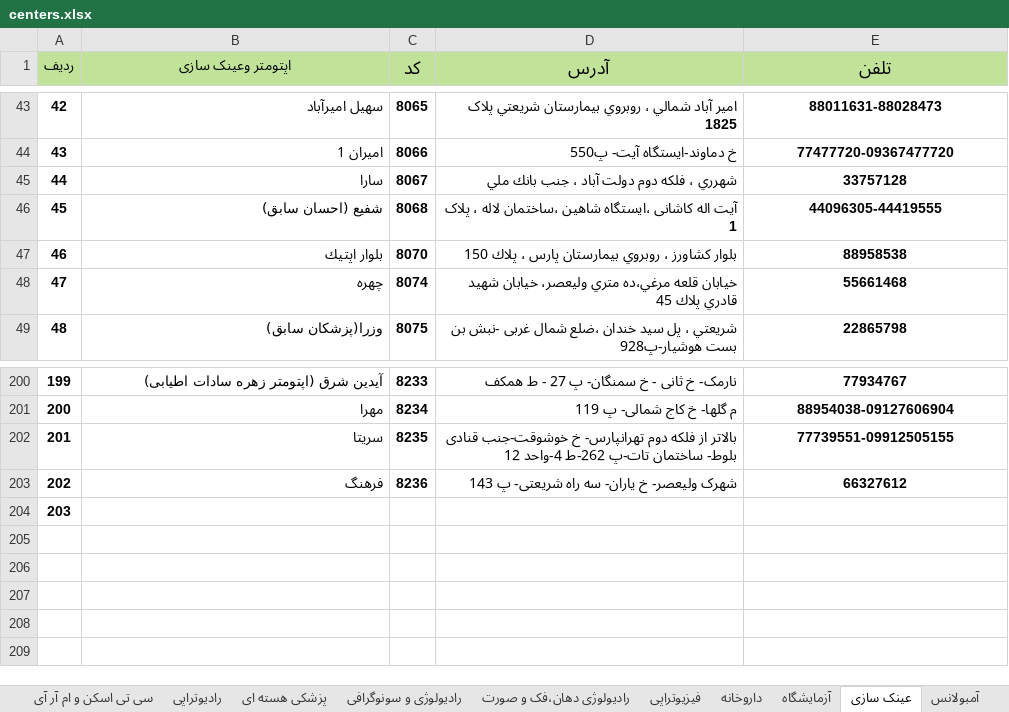
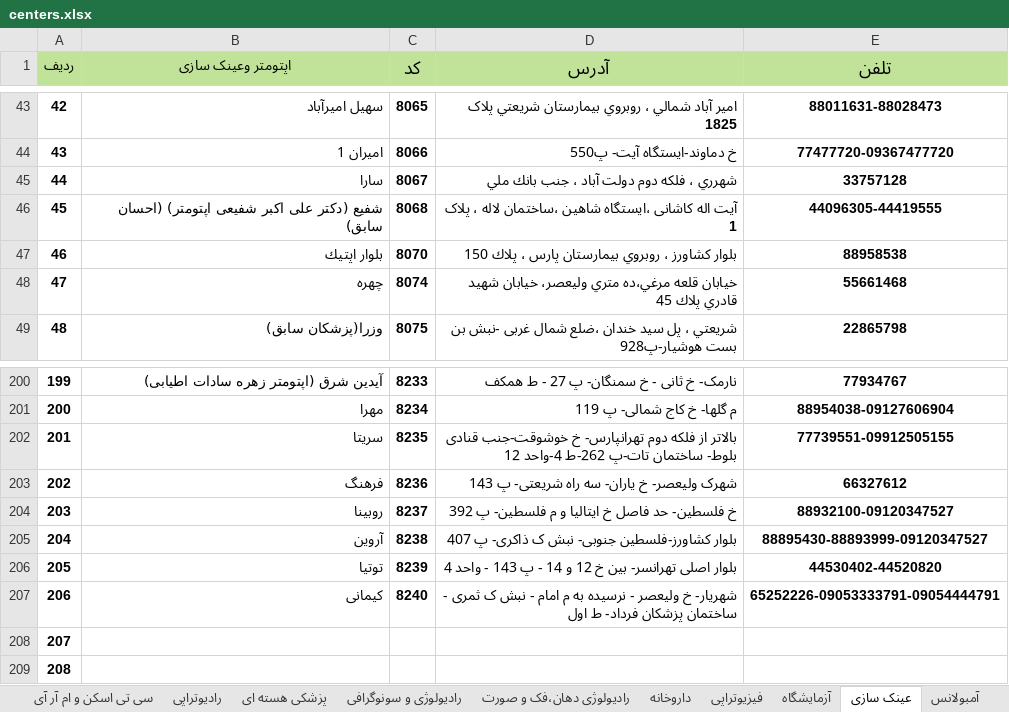
Before and after one commit to AliB11/insurance-center-web, an Excel workbook: public/data/centers.xlsx, sheet عینک سازی, drawn as a sheet; only a part is shown, gaps mark what is left out; values as stored, in another font and other column widths than the file's, no borders; addresses are those after the commit; the diff names each change by its address in the sheet, - before the commit and + after, or states it on an @@ line.

```diff
--- a/public/data/centers.xlsx (sheet عینک سازی)
+++ b/public/data/centers.xlsx (sheet عینک سازی)
@@ sheet tab order changed: سی تی اسکن و ام آر آی | رادیوتراپی | پزشکی هسته ای | رادیولوژی و سونوگرافی | رادیولوژی دهان،فک و صورت | داروخانه | فیزیوتراپی | آزمایشگاه | عینک سازی | آمبولانس @@
-B46 (اپتومتر وعینک سازی): شفیع (احسان سابق)
+B46 (اپتومتر وعینک سازی): شفیع (دکتر علی اکبر شفیعی اپتومتر) (احسان سابق)
+row 204: 203 | روبینا | 8237 | خ فلسطین- حد فاصل خ ایتالیا و م فلسطین- پ 392 | 88932100-09120347527
+row 205: 204 | آروین | 8238 | بلوار کشاورز-فلسطین جنوبی- نبش ک ذاکری- پ 407 | 88895430-88893999-09120347527
+row 206: 205 | توتیا | 8239 | بلوار اصلی تهرانسر- بین خ 12 و 14 - پ 143 - واحد 4 | 44530402-44520820
+row 207: 206 | کیمانی | 8240 | شهریار- خ ولیعصر - نرسیده به م امام - نبش ک ثمری - ساختمان پزشکان فرداد- ط اول | 65252226-09053333791-09054444791
@@ column A (رديف) renumbered in row 208 @@
+row 209: 208
```
Also changed, not shown: sheet دندانپزشک عمومی, sheet داروخانه, sheet کلینیک دندانپزشکی, sheet پزشک متخصص قلب و عروق, sheet آزمایشگاه, sheet درمانگاه, 14 more sheets, 1 other file.
